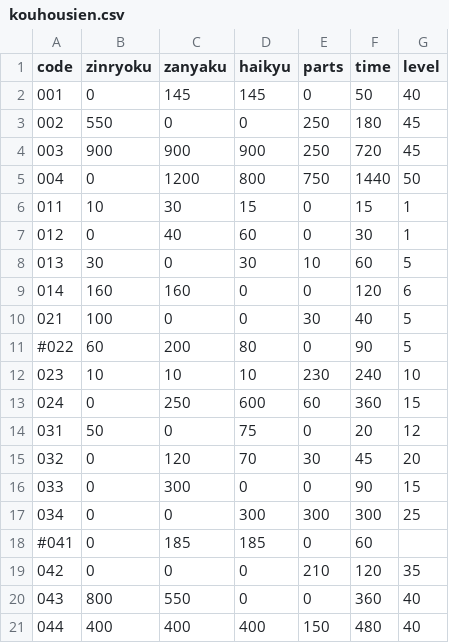
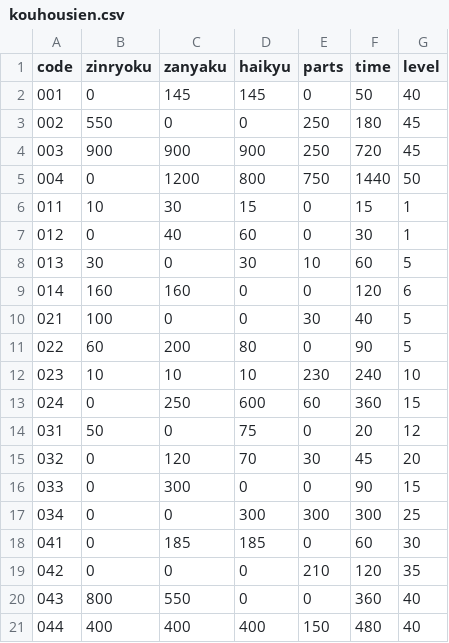
Before and after one commit to TakafumiMiki/syoujo, a CSV file: kouhousien.csv, drawn as a sheet; only a part is shown.

```diff
--- a/kouhousien.csv
+++ b/kouhousien.csv
@@ -10,3 +10,3 @@ code,zinryoku,zanyaku,haikyu,parts,time,level
 021,100,0,0,30,40,5
-#022,60,200,80,0,90,5
+022,60,200,80,0,90,5
 023,10,10,10,230,240,10
@@ -17,3 +17,3 @@ code,zinryoku,zanyaku,haikyu,parts,time,level
 034,0,0,300,300,300,25
-#041,0,185,185,0,60,
+041,0,185,185,0,60,30
 042,0,0,0,210,120,35
```
Also changed, not shown: 1 other file.
